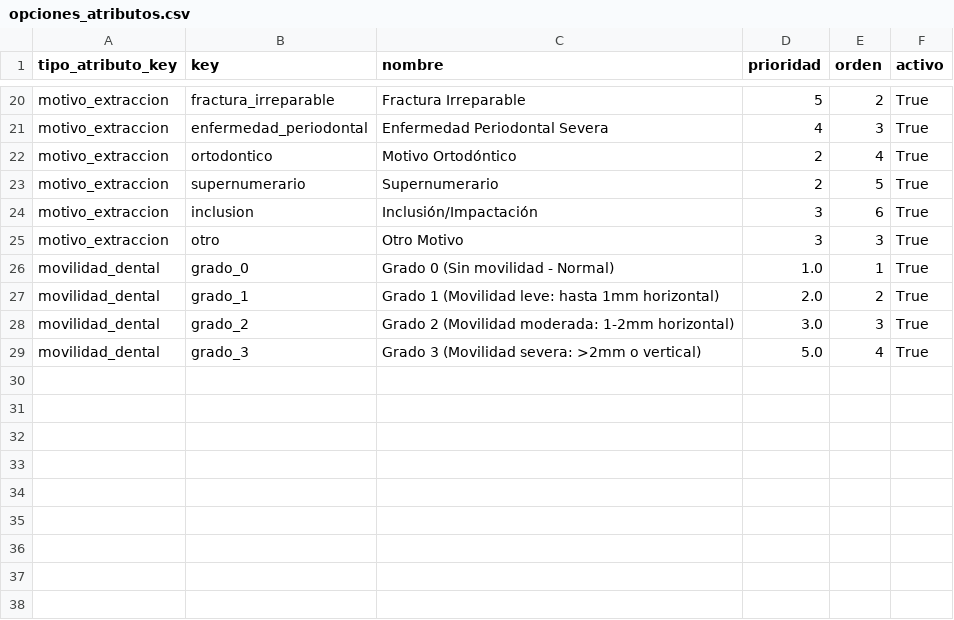
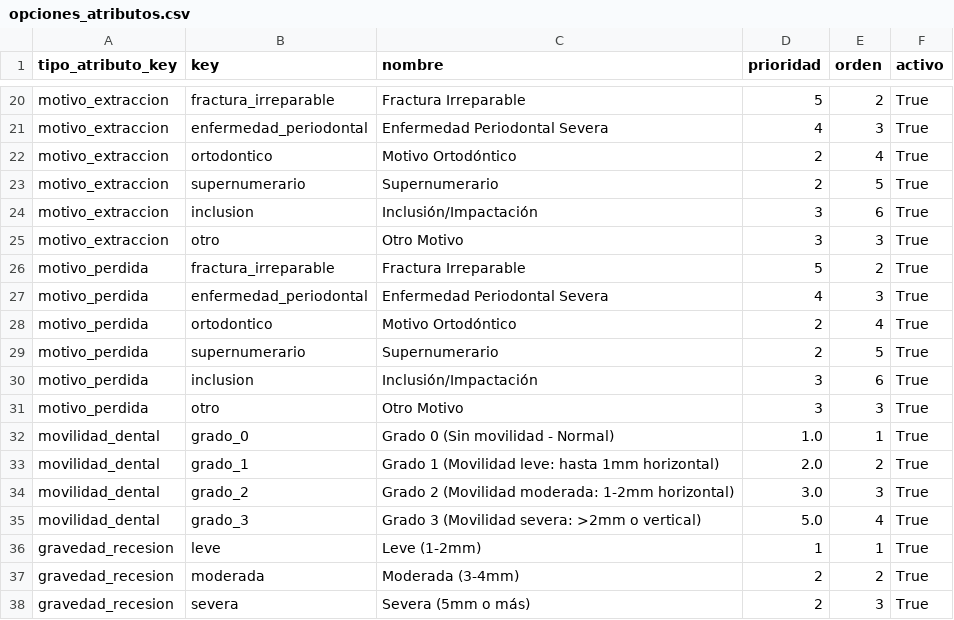
Before and after one commit to PotentVapor77/plexident-back, a CSV file: api/odontogram/data/opciones_atributos.csv, drawn as a sheet; only a part is shown, gaps mark what is left out.

```diff
--- a/api/odontogram/data/opciones_atributos.csv
+++ b/api/odontogram/data/opciones_atributos.csv
@@ -25,2 +25,8 @@ motivo_extraccion,inclusion,Inclusión/Impactación,3,6,True
 motivo_extraccion,otro,Otro Motivo,3,3,True
+motivo_perdida,fractura_irreparable,Fractura Irreparable,5,2,True
+motivo_perdida,enfermedad_periodontal,Enfermedad Periodontal Severa,4,3,True
+motivo_perdida,ortodontico,Motivo Ortodóntico,2,4,True
+motivo_perdida,supernumerario,Supernumerario,2,5,True
+motivo_perdida,inclusion,Inclusión/Impactación,3,6,True
+motivo_perdida,otro,Otro Motivo,3,3,True
 movilidad_dental,grado_0,Grado 0 (Sin movilidad - Normal),1.0,1,True
@@ -29 +35,4 @@ movilidad_dental,grado_2,Grado 2 (Movilidad moderada: 1-2mm horizontal),3.0,3,Tr
 movilidad_dental,grado_3,Grado 3 (Movilidad severa: >2mm o vertical),5.0,4,True
+gravedad_recesion,leve,Leve (1-2mm),1,1,True
+gravedad_recesion,moderada,Moderada (3-4mm),2,2,True
+gravedad_recesion,severa,Severa (5mm o más),2,3,True
```
Also changed, not shown: api/odontogram/data/diagnostico_areas.csv, api/odontogram/data/diagnostico_atributos.csv, 55 other files.
